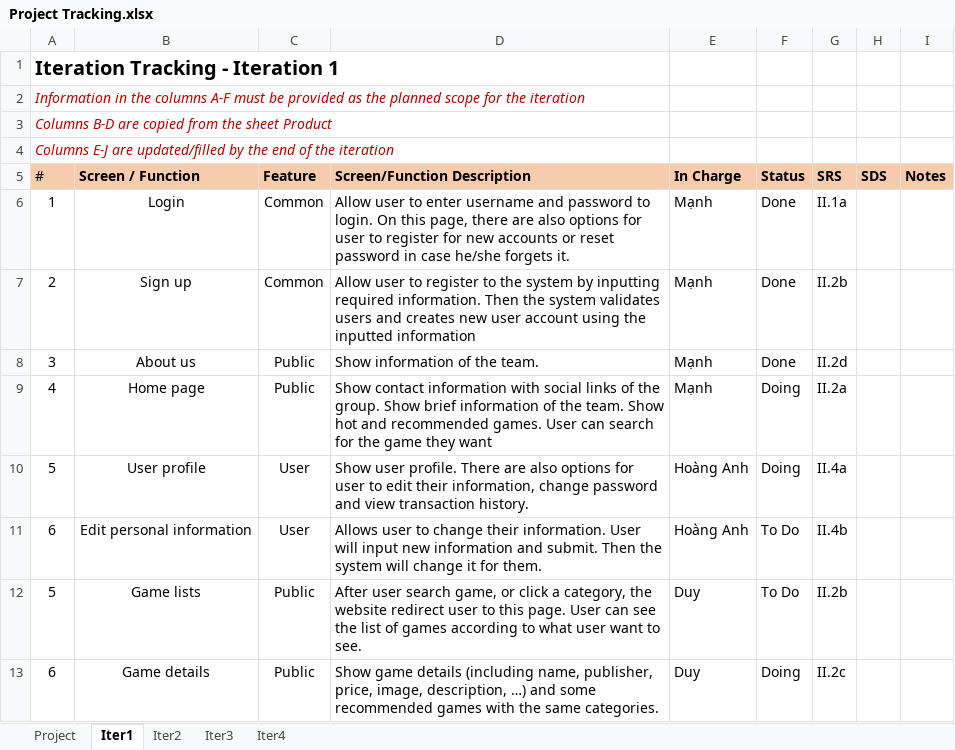
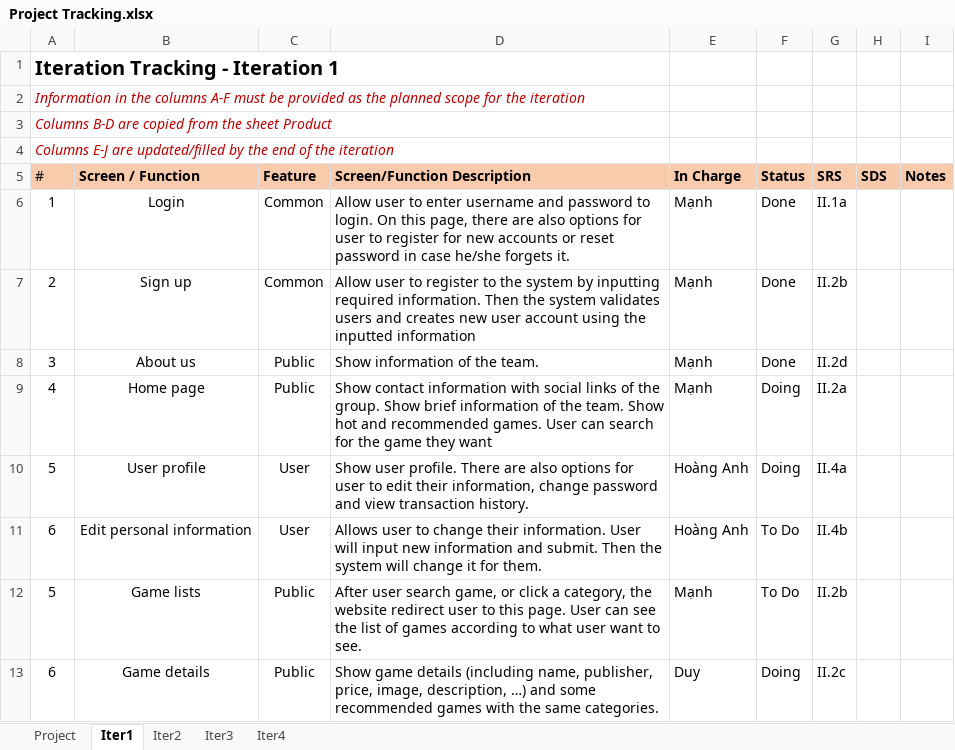
Before and after one commit to duydo21/SWP391_SE1630NET_GROUP4, an Excel workbook: Requirements/Project Tracking.xlsx, sheet Iter1, drawn as a sheet; values as stored, in another font and other column widths than the file's, no borders; the diff names each change by its address in the sheet, - before the commit and + after, or states it on an @@ line.

```diff
--- a/Requirements/Project Tracking.xlsx (sheet Iter1)
+++ b/Requirements/Project Tracking.xlsx (sheet Iter1)
-E12 (In Charge): Duy
+E12 (In Charge): Mạnh
```
Also changed, not shown: sheet Iter2.
